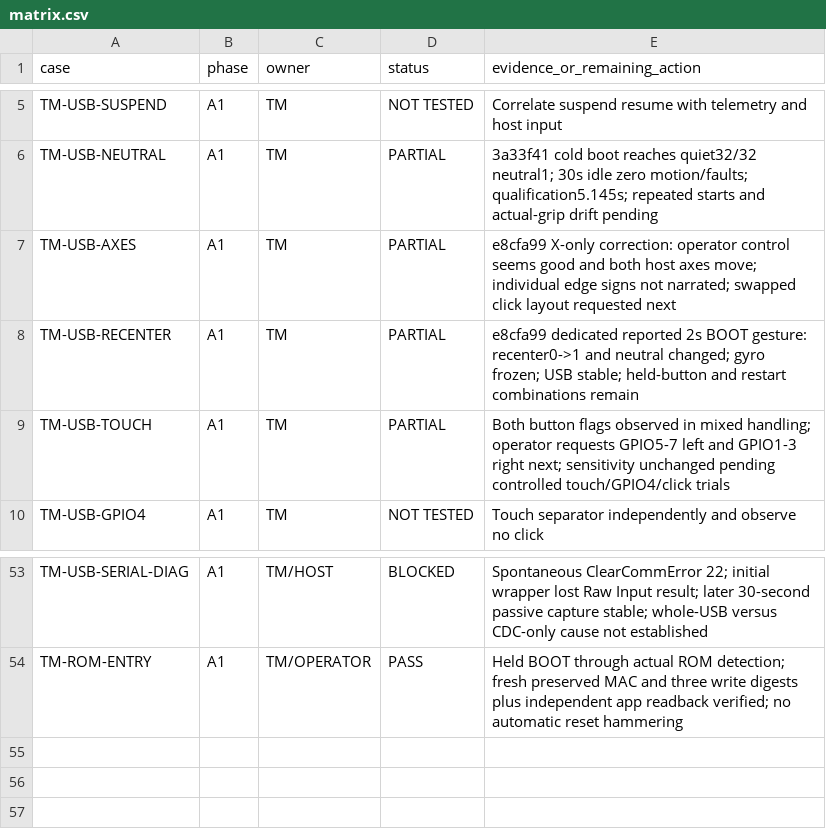
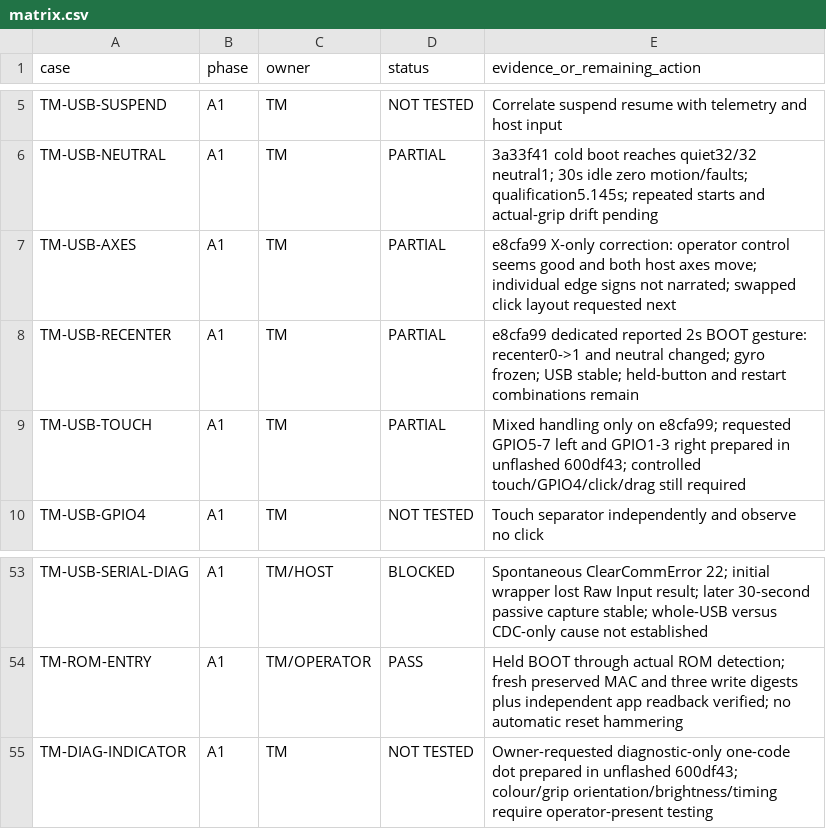
Before and after one commit to techrote/faikeow-now-reciever, a CSV file: evidence/FNR-008/matrix.csv, drawn as a sheet; only a part is shown, gaps mark what is left out.

Commit message:
docs: retain receiver boundary at next-sender build handoff

```diff
--- a/evidence/FNR-008/matrix.csv
+++ b/evidence/FNR-008/matrix.csv
@@ -8,3 +8,3 @@ TM-USB-AXES,A1,TM,PARTIAL,e8cfa99 X-only correction: operator control seems good
 TM-USB-RECENTER,A1,TM,PARTIAL,e8cfa99 dedicated reported 2s BOOT gesture: recenter0->1 and neutral changed; gyro frozen; USB stable; held-button and restart combinations remain
-TM-USB-TOUCH,A1,TM,PARTIAL,Both button flags observed in mixed handling; operator requests GPIO5-7 left and GPIO1-3 right next; sensitivity unchanged pending controlled touch/GPIO4/click trials
+TM-USB-TOUCH,A1,TM,PARTIAL,Mixed handling only on e8cfa99; requested GPIO5-7 left and GPIO1-3 right prepared in unflashed 600df43; controlled touch/GPIO4/click/drag still required
 TM-USB-GPIO4,A1,TM,NOT TESTED,Touch separator independently and observe no click
@@ -54 +54,2 @@ TM-USB-SERIAL-DIAG,A1,TM/HOST,BLOCKED,Spontaneous ClearCommError 22; initial wra
 TM-ROM-ENTRY,A1,TM/OPERATOR,PASS,Held BOOT through actual ROM detection; fresh preserved MAC and three write digests plus independent app readback verified; no automatic reset hammering
+TM-DIAG-INDICATOR,A1,TM,NOT TESTED,Owner-requested diagnostic-only one-code dot prepared in unflashed 600df43; colour/grip orientation/brightness/timing require operator-present testing
```
Also changed, not shown: 1 other file.
